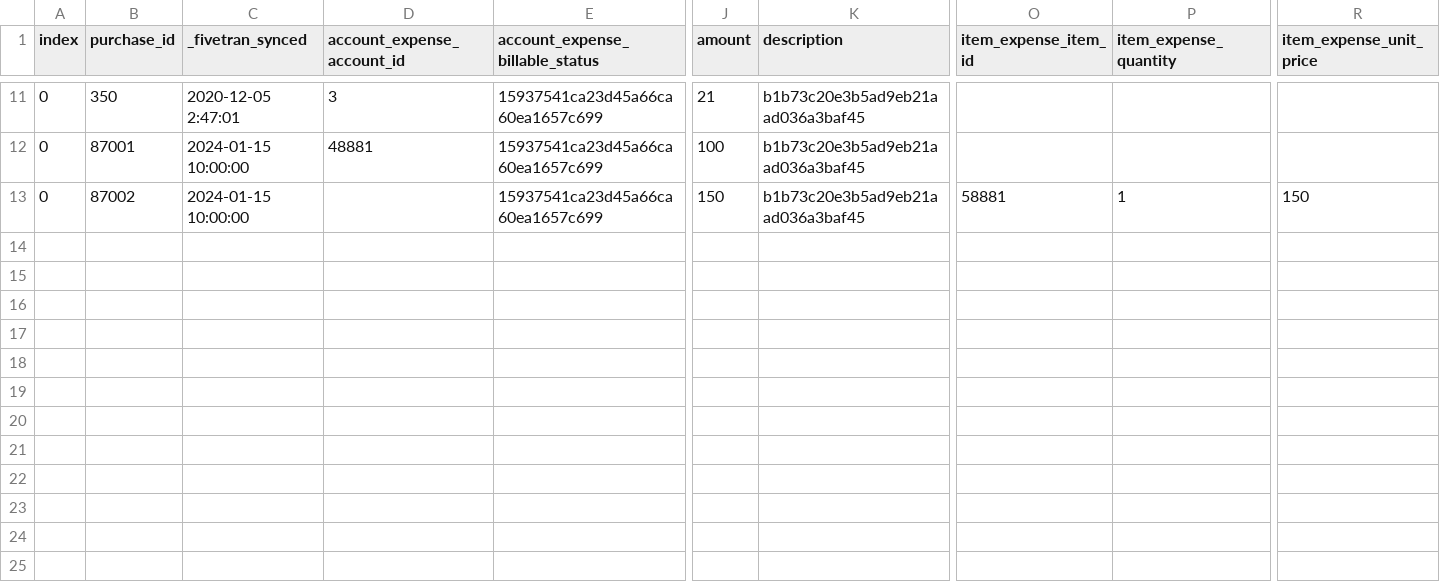
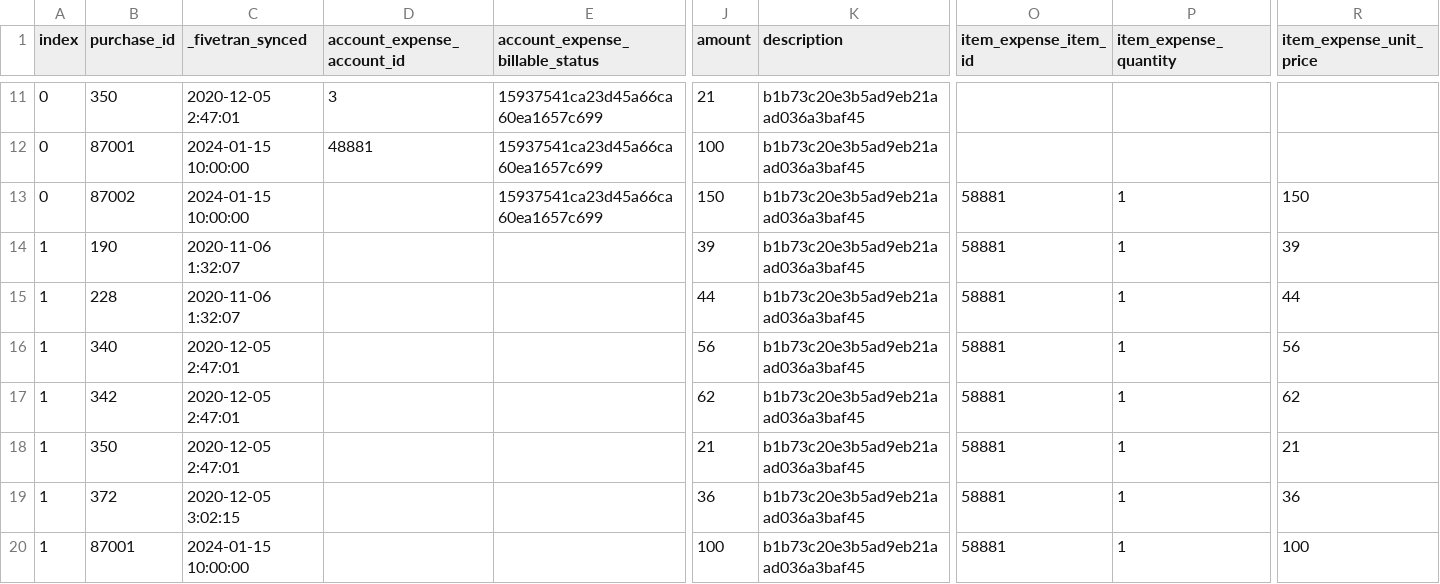
Before and after one commit to fivetran/dbt_quickbooks, a CSV file: integration_tests/seeds/purchase_line_data.csv, drawn as a sheet; only a part is shown, gaps mark what is left out; rows hold the shown columns only; the diff names each change by its address in the sheet, - before the commit and + after, or states it on an @@ line.

```diff
--- a/integration_tests/seeds/purchase_line_data.csv
+++ b/integration_tests/seeds/purchase_line_data.csv
+row 14: 1 | 190 | 2020-11-06 1:32:07 |  |  | 39 | b1b73c20e3b5ad9eb21aad036a3baf45 | 58881 | 1 | 39
+row 15: 1 | 228 | 2020-11-06 1:32:07 |  |  | 44 | b1b73c20e3b5ad9eb21aad036a3baf45 | 58881 | 1 | 44
+row 16: 1 | 340 | 2020-12-05 2:47:01 |  |  | 56 | b1b73c20e3b5ad9eb21aad036a3baf45 | 58881 | 1 | 56
+row 17: 1 | 342 | 2020-12-05 2:47:01 |  |  | 62 | b1b73c20e3b5ad9eb21aad036a3baf45 | 58881 | 1 | 62
+row 18: 1 | 350 | 2020-12-05 2:47:01 |  |  | 21 | b1b73c20e3b5ad9eb21aad036a3baf45 | 58881 | 1 | 21
+row 19: 1 | 372 | 2020-12-05 3:02:15 |  |  | 36 | b1b73c20e3b5ad9eb21aad036a3baf45 | 58881 | 1 | 36
+row 20: 1 | 87001 | 2024-01-15 10:00:00 |  |  | 100 | b1b73c20e3b5ad9eb21aad036a3baf45 | 58881 | 1 | 100
```
Also changed, not shown: integration_tests/seeds/bill_line_data.csv, integration_tests/seeds/invoice_line_data.csv, 29 other files.
